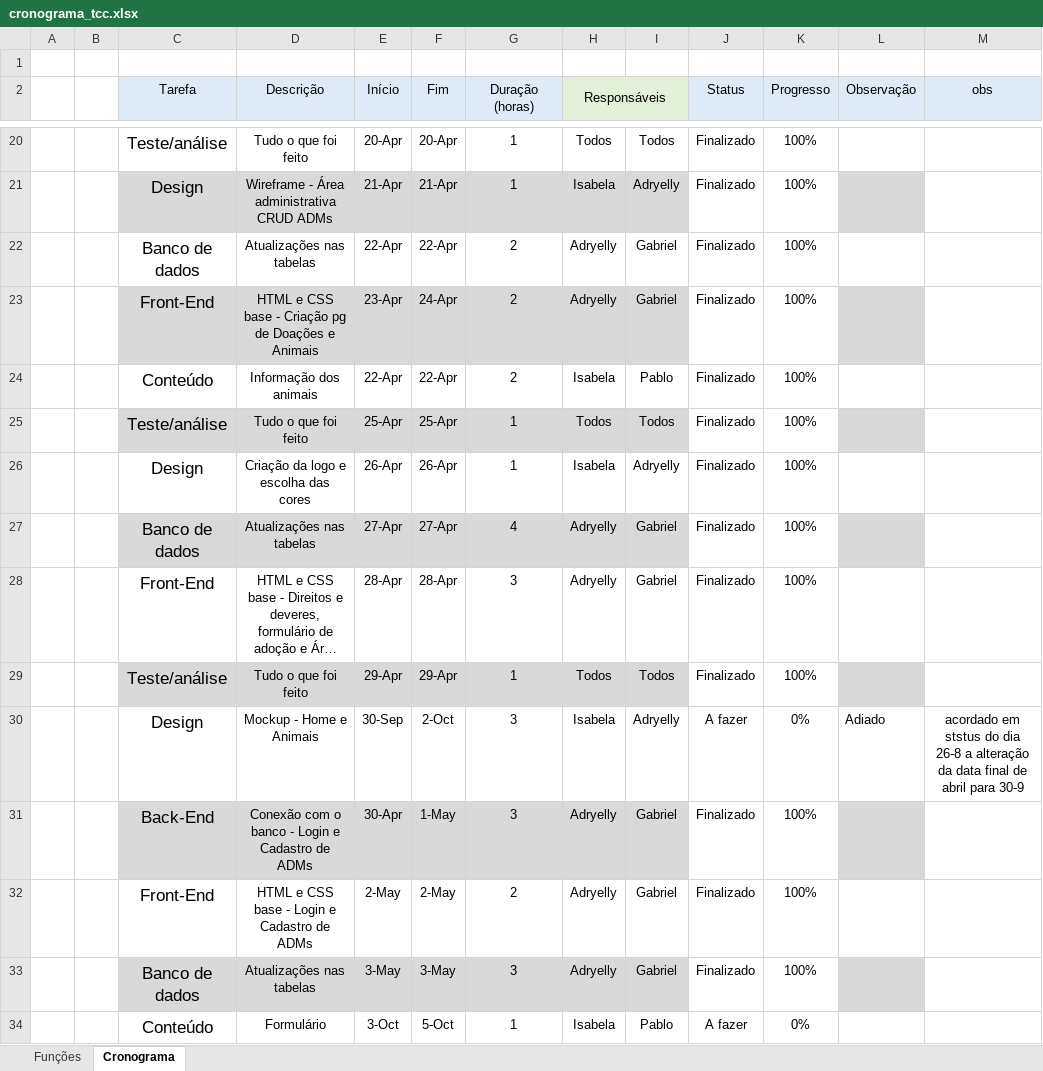
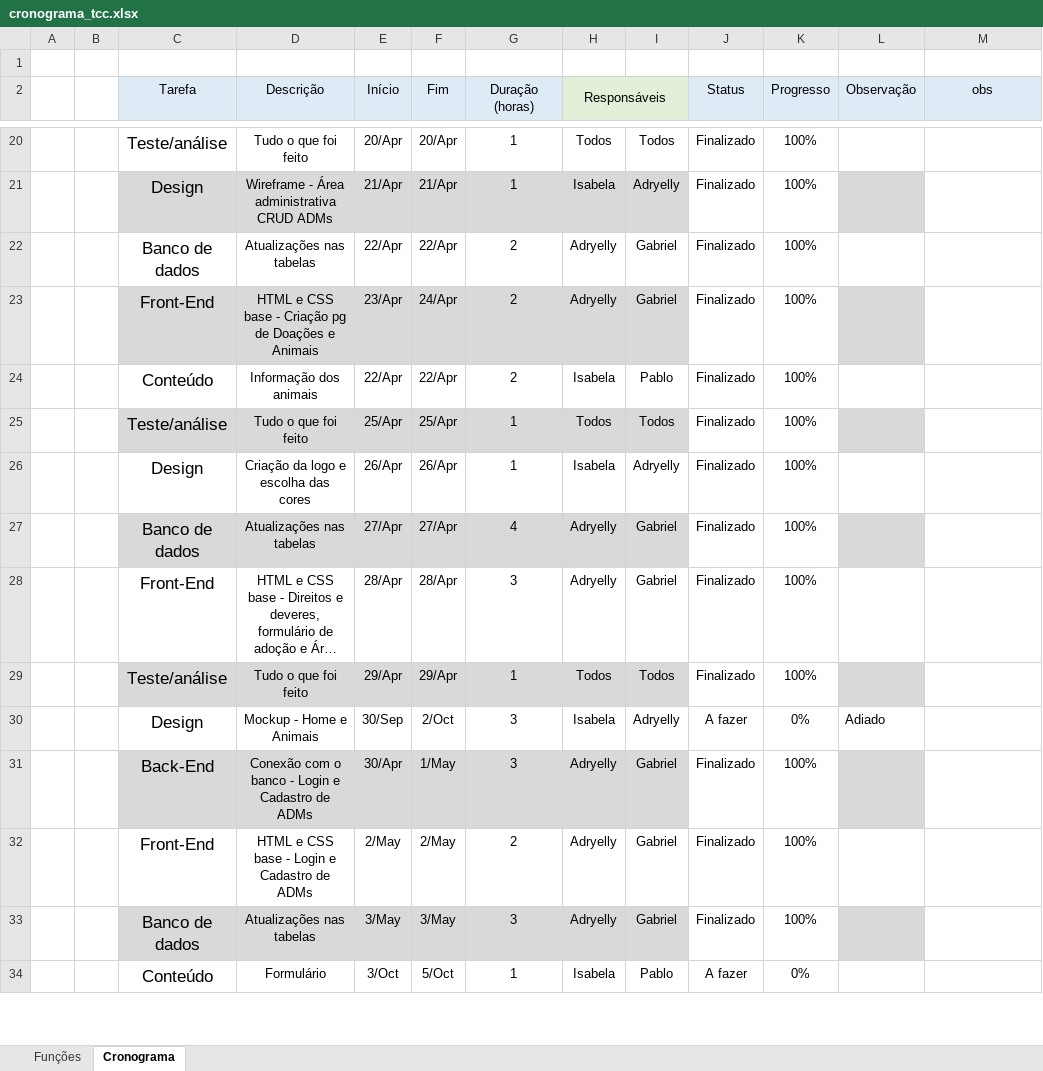
Before and after one commit to Bewwwy/TCC, an Excel workbook: Arquivos/cronograma_tcc.xlsx, sheet Cronograma, drawn as a sheet; only a part is shown, gaps mark what is left out; long unchanged cells end in …; values as stored, in another font and other column widths than the file's, no borders; charts and pictures and conditional formats not drawn; the diff covers the shown part only; the diff names each change by its address in the sheet, - before the commit and + after, or states it on an @@ line.

Commit message:
att cronograma

```diff
--- a/Arquivos/cronograma_tcc.xlsx (sheet Cronograma)
+++ b/Arquivos/cronograma_tcc.xlsx (sheet Cronograma)
-E20 (Início): 20-Apr
+E20 (Início): 20/Apr
-F20 (Fim): 20-Apr
+F20 (Fim): 20/Apr
-E21 (Início): 21-Apr
+E21 (Início): 21/Apr
-F21 (Fim): 21-Apr
+F21 (Fim): 21/Apr
-E22 (Início): 22-Apr
+E22 (Início): 22/Apr
-F22 (Fim): 22-Apr
+F22 (Fim): 22/Apr
-E23 (Início): 23-Apr
+E23 (Início): 23/Apr
-F23 (Fim): 24-Apr
+F23 (Fim): 24/Apr
-E24 (Início): 22-Apr
+E24 (Início): 22/Apr
-F24 (Fim): 22-Apr
+F24 (Fim): 22/Apr
-E25 (Início): 25-Apr
+E25 (Início): 25/Apr
-F25 (Fim): 25-Apr
+F25 (Fim): 25/Apr
-E26 (Início): 26-Apr
+E26 (Início): 26/Apr
-F26 (Fim): 26-Apr
+F26 (Fim): 26/Apr
-E27 (Início): 27-Apr
+E27 (Início): 27/Apr
-F27 (Fim): 27-Apr
+F27 (Fim): 27/Apr
-E28 (Início): 28-Apr
+E28 (Início): 28/Apr
-F28 (Fim): 28-Apr
+F28 (Fim): 28/Apr
-E29 (Início): 29-Apr
+E29 (Início): 29/Apr
-F29 (Fim): 29-Apr
+F29 (Fim): 29/Apr
-E30 (Início): 30-Sep
+E30 (Início): 30/Sep
-F30 (Fim): 2-Oct
+F30 (Fim): 2/Oct
-M30 (obs): acordado em ststus do dia 26-8 a alteração da data final de abril para 30-9
+M30 (obs): (empty)
-E31 (Início): 30-Apr
+E31 (Início): 30/Apr
-F31 (Fim): 1-May
+F31 (Fim): 1/May
-E32 (Início): 2-May
+E32 (Início): 2/May
-F32 (Fim): 2-May
+F32 (Fim): 2/May
-E33 (Início): 3-May
+E33 (Início): 3/May
-F33 (Fim): 3-May
+F33 (Fim): 3/May
-E34 (Início): 3-Oct
+E34 (Início): 3/Oct
-F34 (Fim): 5-Oct
+F34 (Fim): 5/Oct
```
Also changed, not shown: 96 edited cells elsewhere in this sheet, charts or pictures.
